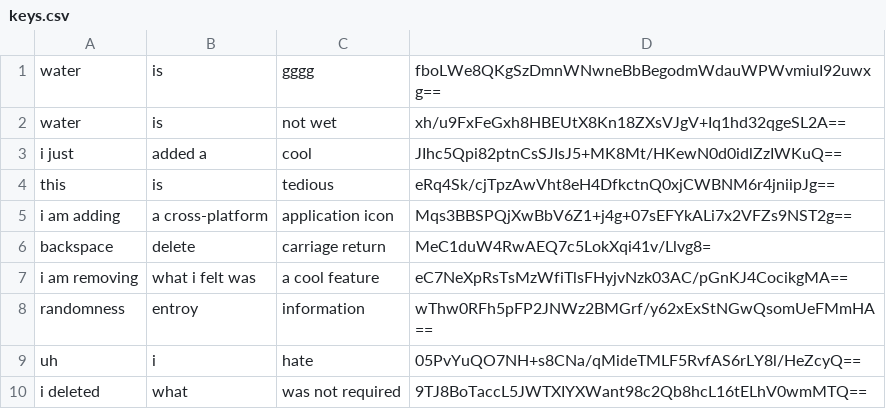
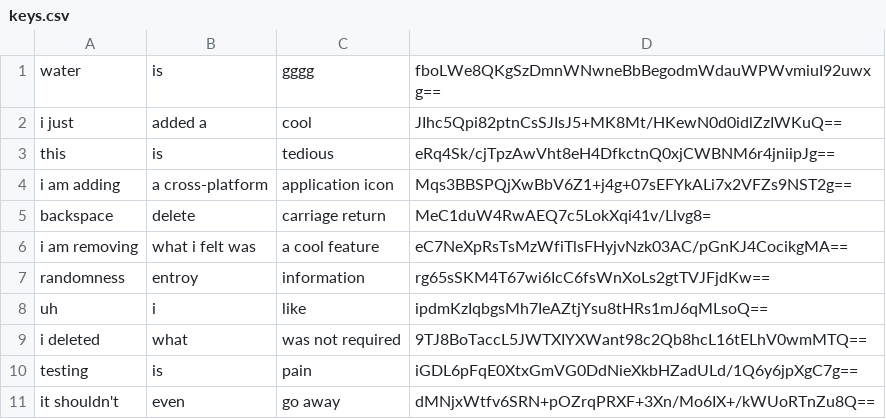
Before and after one commit to 34point5/key-manager, a CSV file: keys.csv, drawn as a sheet.

```diff
--- a/keys.csv
+++ b/keys.csv
@@ -1,3 +1,2 @@
 water,is,gggg,fboLWe8QKgSzDmnWNwneBbBegodmWdauWPWvmiuI92uwxg==
-water,is,not wet,xh/u9FxFeGxh8HBEUtX8Kn18ZXsVJgV+Iq1hd32qgeSL2A==
 i just,added a,cool,JIhc5Qpi82ptnCsSJIsJ5+MK8Mt/HKewN0d0idlZzIWKuQ==
@@ -7,4 +6,6 @@ backspace,delete,carriage return,MeC1duW4RwAEQ7c5LokXqi41v/Llvg8=
 i am removing,what i felt was,a cool feature,eC7NeXpRsTsMzWfiTlsFHyjvNzk03AC/pGnKJ4CocikgMA==
-randomness,entroy,information,wThw0RFh5pFP2JNWz2BMGrf/y62xExStNGwQsomUeFMmHA==
-uh,i,hate,05PvYuQO7NH+s8CNa/qMideTMLF5RvfAS6rLY8l/HeZcyQ==
+randomness,entroy,information,rg65sSKM4T67wi6IcC6fsWnXoLs2gtTVJFjdKw==
+uh,i,like,ipdmKzIqbgsMh7IeAZtjYsu8tHRs1mJ6qMLsoQ==
 i deleted,what,was not required,9TJ8BoTaccL5JWTXIYXWant98c2Qb8hcL16tELhV0wmMTQ==
+testing,is,pain,iGDL6pFqE0XtxGmVG0DdNieXkbHZadULd/1Q6y6jpXgC7g==
+it shouldn't,even,go away,dMNjxWtfv6SRN+pOZrqPRXF+3Xn/Mo6IX+/kWUoRTnZu8Q==
```
Also changed, not shown: 3 other files.
